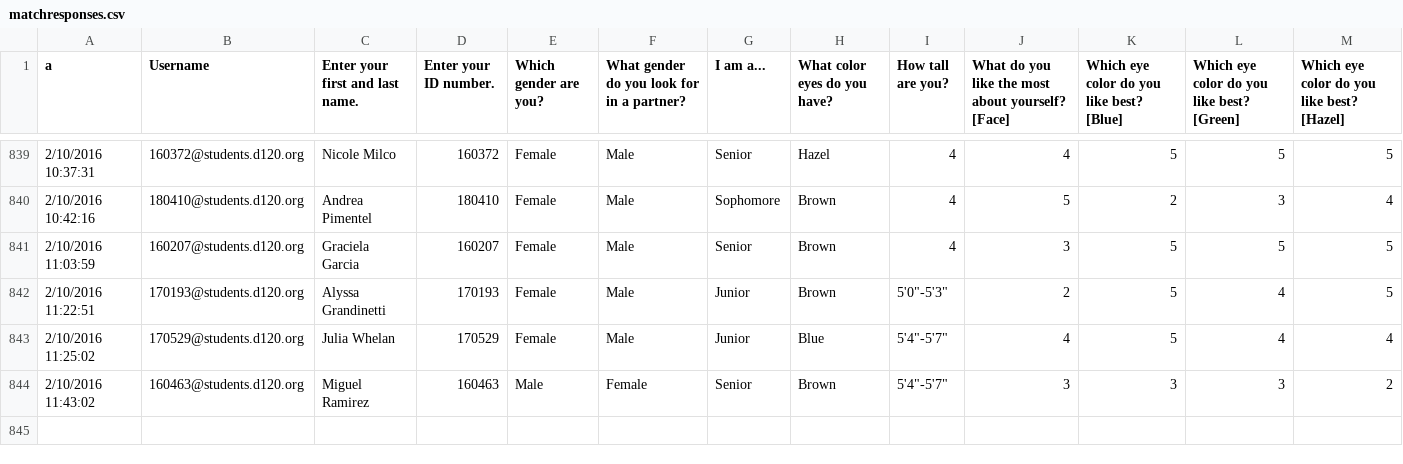
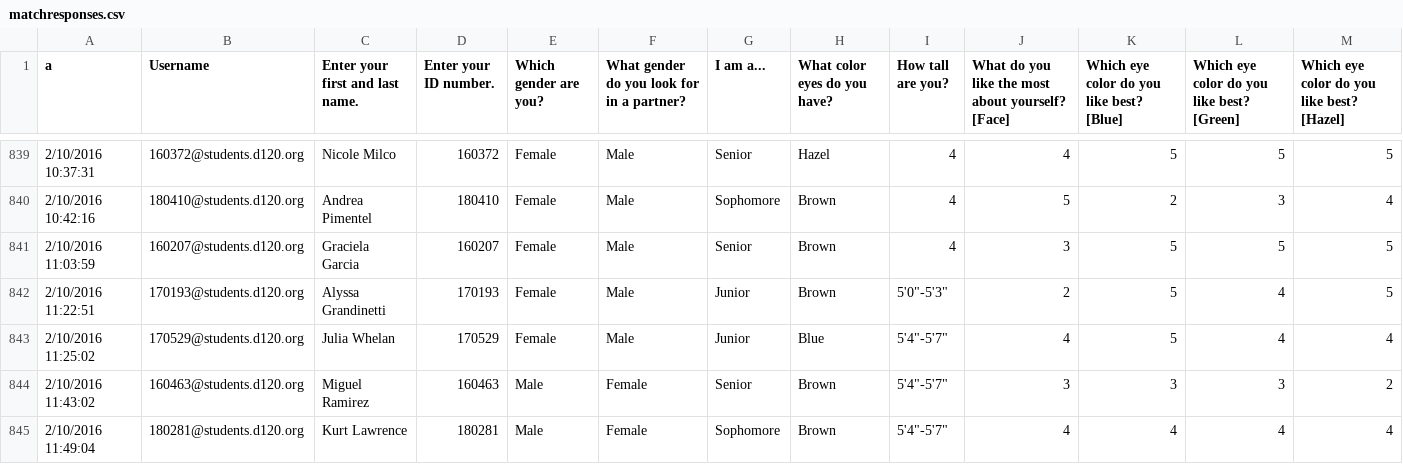
Before and after one commit to MHSByteClub/mhsbyteclub.github.io, a CSV file: matchresponses.csv, drawn as a sheet; only a part is shown, gaps mark what is left out; rows hold the shown columns only; the diff names each change by its address in the sheet, - before the commit and + after, or states it on an @@ line.

Commit message:
updated matchresponses.csv

```diff
--- a/matchresponses.csv
+++ b/matchresponses.csv
+row 845: 2/10/2016 11:49:04 | 180281@students.d120.org | Kurt Lawrence | 180281 | Male | Female | Sophomore | Brown | 5'4"-5'7" | 4 | 4 | 4 | 4
```
